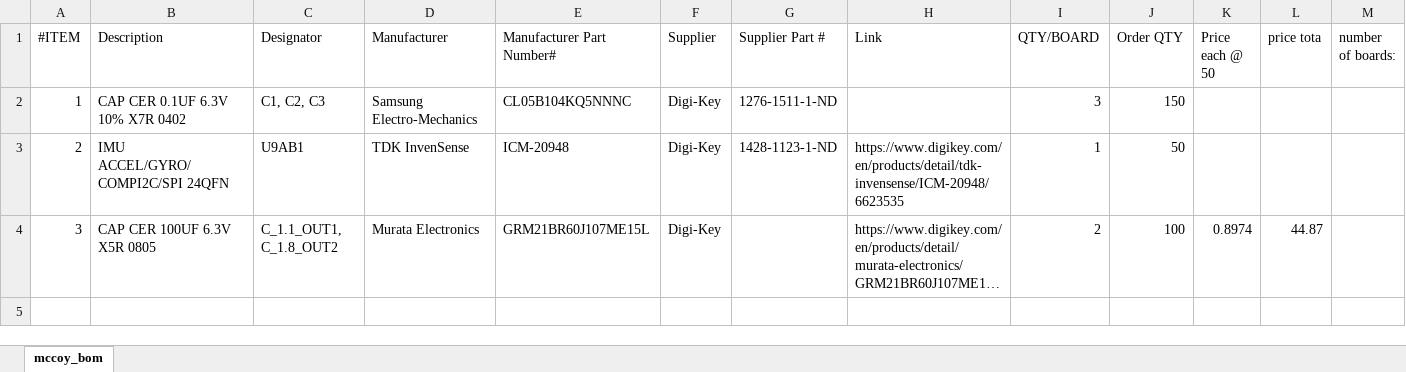
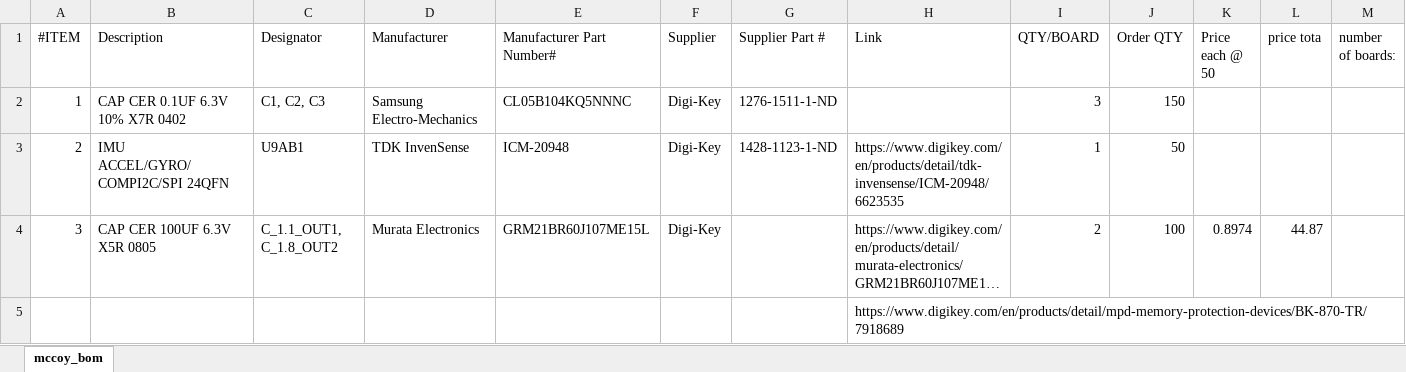
Before and after one commit to PisterLab/scum-dev-board, an Excel workbook: mccoy/mccoy_bom.xlsx, sheet mccoy_bom, drawn as a sheet; only a part is shown; long unchanged cells end in …; values as stored, in another font and other column widths than the file's, no borders; rows hold the shown columns only; the diff names each change by its address in the sheet, - before the commit and + after, or states it on an @@ line.

```diff
--- a/mccoy/mccoy_bom.xlsx (sheet mccoy_bom)
+++ b/mccoy/mccoy_bom.xlsx (sheet mccoy_bom)
+row 5:  |  |  |  |  |  |  | https://www.digikey.com/en/products/detail/mpd-memory-protection-devices/BK-870-TR/7918689
```
Also changed, not shown: 6 other files.
